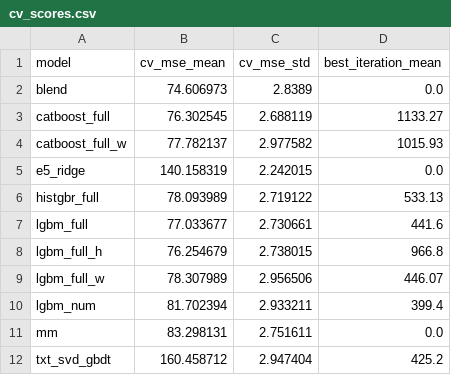
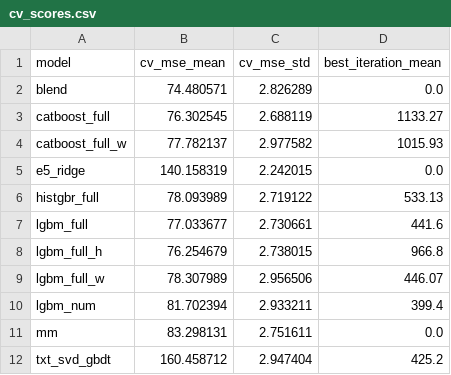
Before and after one commit to ahmetkrkyn0/datathon, a CSV file: artifacts/cv_scores.csv, drawn as a sheet.

```diff
--- a/artifacts/cv_scores.csv
+++ b/artifacts/cv_scores.csv
@@ -1,3 +1,3 @@
 model,cv_mse_mean,cv_mse_std,best_iteration_mean
-blend,74.606973,2.8389,0.0
+blend,74.480571,2.826289,0.0
 catboost_full,76.302545,2.688119,1133.27
```
Also changed, not shown: reports/ensemble_report.csv, reports/model_scores.csv, 7 other files.
